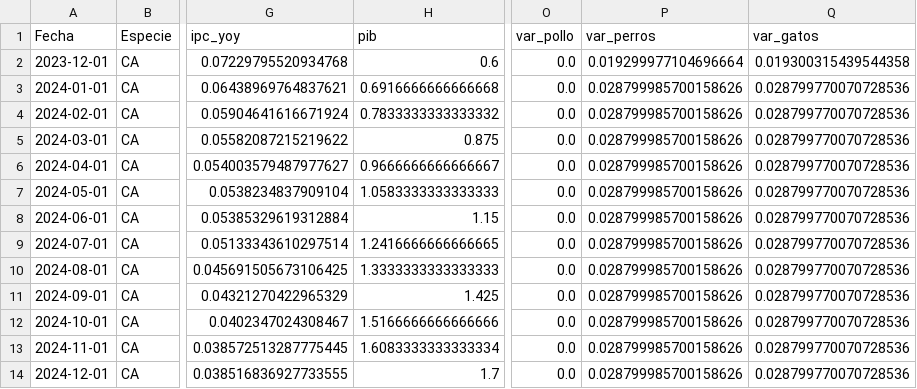
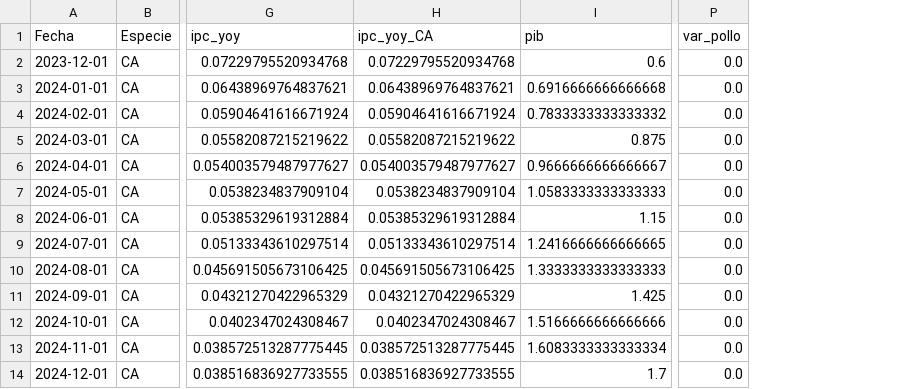
Before and after one commit to jkcuellarc-del/MercadoFarma, a CSV file: data/processed/model_lab.csv, drawn as a sheet; only a part is shown, gaps mark what is left out; removed rows and columns are numbered as before the commit, all else as after; the diff names each change by its address in the sheet, - before the commit and + after, or states it on an @@ line.

```diff
--- a/data/processed/model_lab.csv
+++ b/data/processed/model_lab.csv
+column H (ipc_yoy_CA), rows 2-14: 0.07229795520934768 | 0.06438969764837621 | 0.05904641616671924 | 0.05582087215219622 | 0.054003579487977627 | 0.0538234837909104 | 0.05385329619312884 | 0.05133343610297514 | 0.045691505673106425 | 0.04321270422965329 | 0.0402347024308467 | 0.038572513287775445 | 0.038516836927733555
-column P (var_perros), rows 2-14: 0.019299977104696664 | 0.028799985700158626 | 0.028799985700158626 | 0.028799985700158626 | 0.028799985700158626 | 0.028799985700158626 | 0.028799985700158626 | 0.028799985700158626 | 0.028799985700158626 | 0.028799985700158626 | 0.028799985700158626 | 0.028799985700158626 | 0.028799985700158626
-column Q (var_gatos), rows 2-14: 0.019300315439544358 | 0.028799770070728536 | 0.028799770070728536 | 0.028799770070728536 | 0.028799770070728536 | 0.028799770070728536 | 0.028799770070728536 | 0.028799770070728536 | 0.028799770070728536 | 0.028799770070728536 | 0.028799770070728536 | 0.028799770070728536 | 0.028799770070728536
```
Also changed, not shown: data/processed/model_lab_scaled.csv, data/processed/model_mercado.csv, 4 other files.
